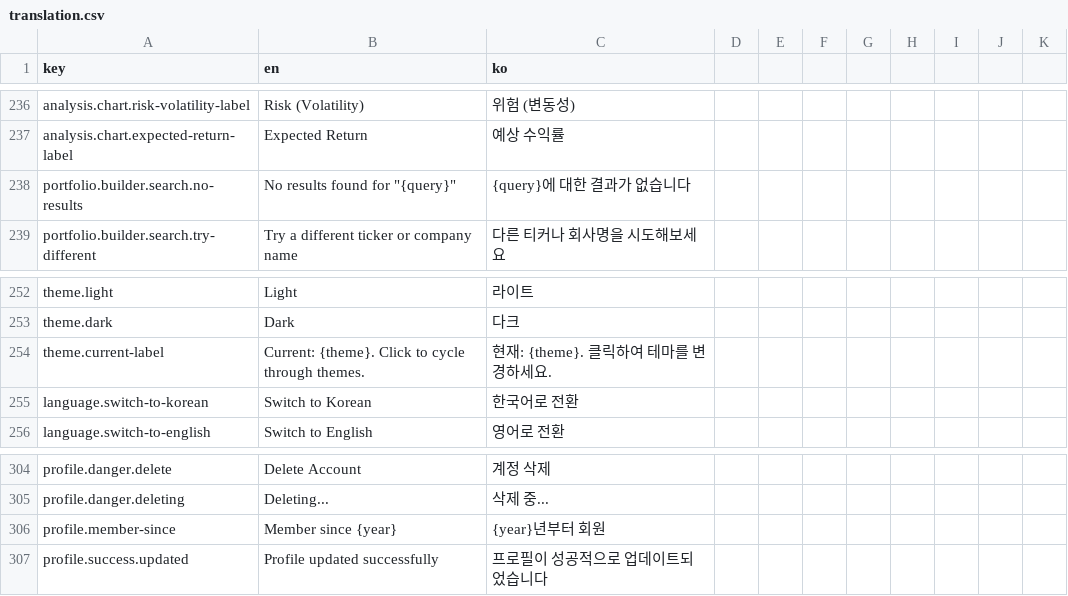
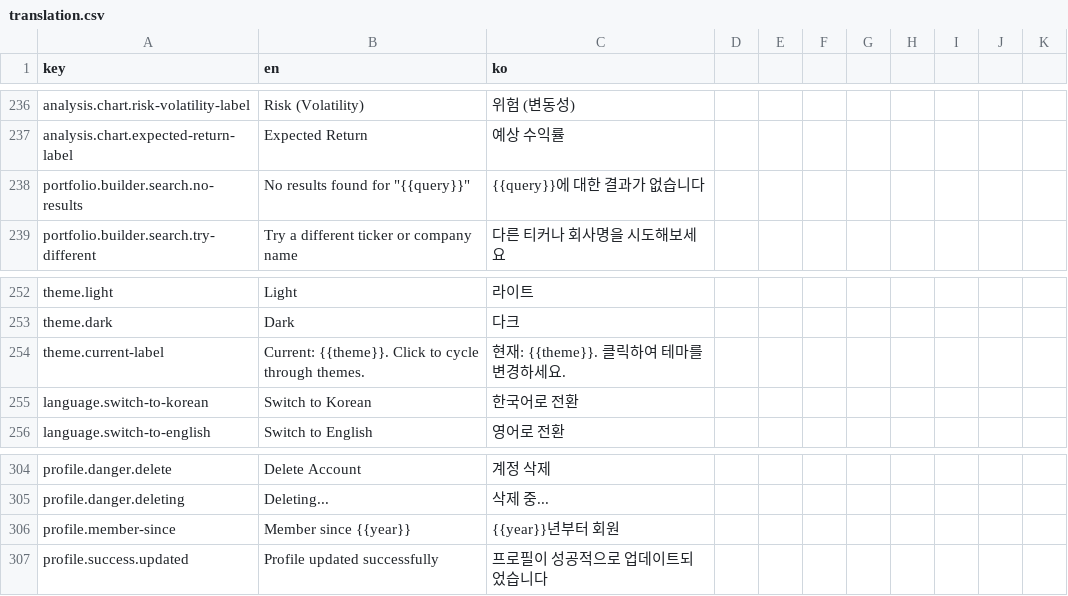
Before and after one commit to jdy8739/glassbox, a CSV file: translation/translation.csv, drawn as a sheet; only a part is shown, gaps mark what is left out.

```diff
--- a/translation/translation.csv
+++ b/translation/translation.csv
@@ -237,3 +237,3 @@ analysis.chart.risk-volatility-label,Risk (Volatility),위험 (변동성)
 analysis.chart.expected-return-label,Expected Return,예상 수익률
-portfolio.builder.search.no-results,No results found for "{query}","{query}"에 대한 결과가 없습니다
+portfolio.builder.search.no-results,No results found for "{{query}}","{{query}}"에 대한 결과가 없습니다
 portfolio.builder.search.try-different,Try a different ticker or company name,다른 티커나 회사명을 시도해보세요
@@ -253,3 +253,3 @@ theme.light,Light,라이트
 theme.dark,Dark,다크
-theme.current-label,Current: {theme}. Click to cycle through themes.,현재: {theme}. 클릭하여 테마를 변경하세요.
+theme.current-label,Current: {{theme}}. Click to cycle through themes.,현재: {{theme}}. 클릭하여 테마를 변경하세요.
 language.switch-to-korean,Switch to Korean,한국어로 전환
@@ -305,3 +305,3 @@ profile.danger.delete,Delete Account,계정 삭제
 profile.danger.deleting,Deleting...,삭제 중...
-profile.member-since,Member since {year},{year}년부터 회원
+profile.member-since,Member since {{year}},{{year}}년부터 회원
 profile.success.updated,Profile updated successfully,프로필이 성공적으로 업데이트되었습니다
```
